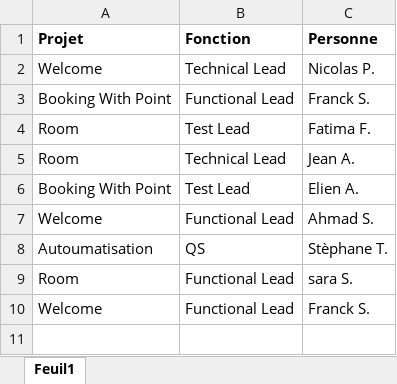
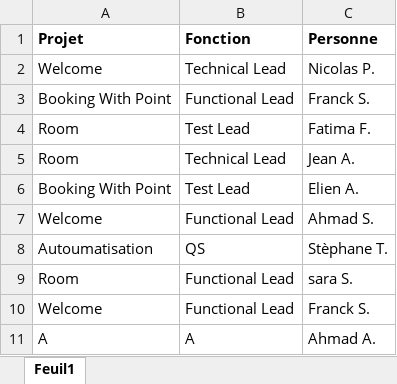
Before and after one commit to ahmadaizoki/fbchatb, an Excel workbook: Exemple.xlsx, sheet Feuil1, drawn as a sheet; values as stored, in another font and other column widths than the file's, no borders; the diff names each change by its address in the sheet, - before the commit and + after, or states it on an @@ line.

```diff
--- a/Exemple.xlsx (sheet Feuil1)
+++ b/Exemple.xlsx (sheet Feuil1)
+row 11: A | A | Ahmad A.
```
Also changed, not shown: 1 other file.
